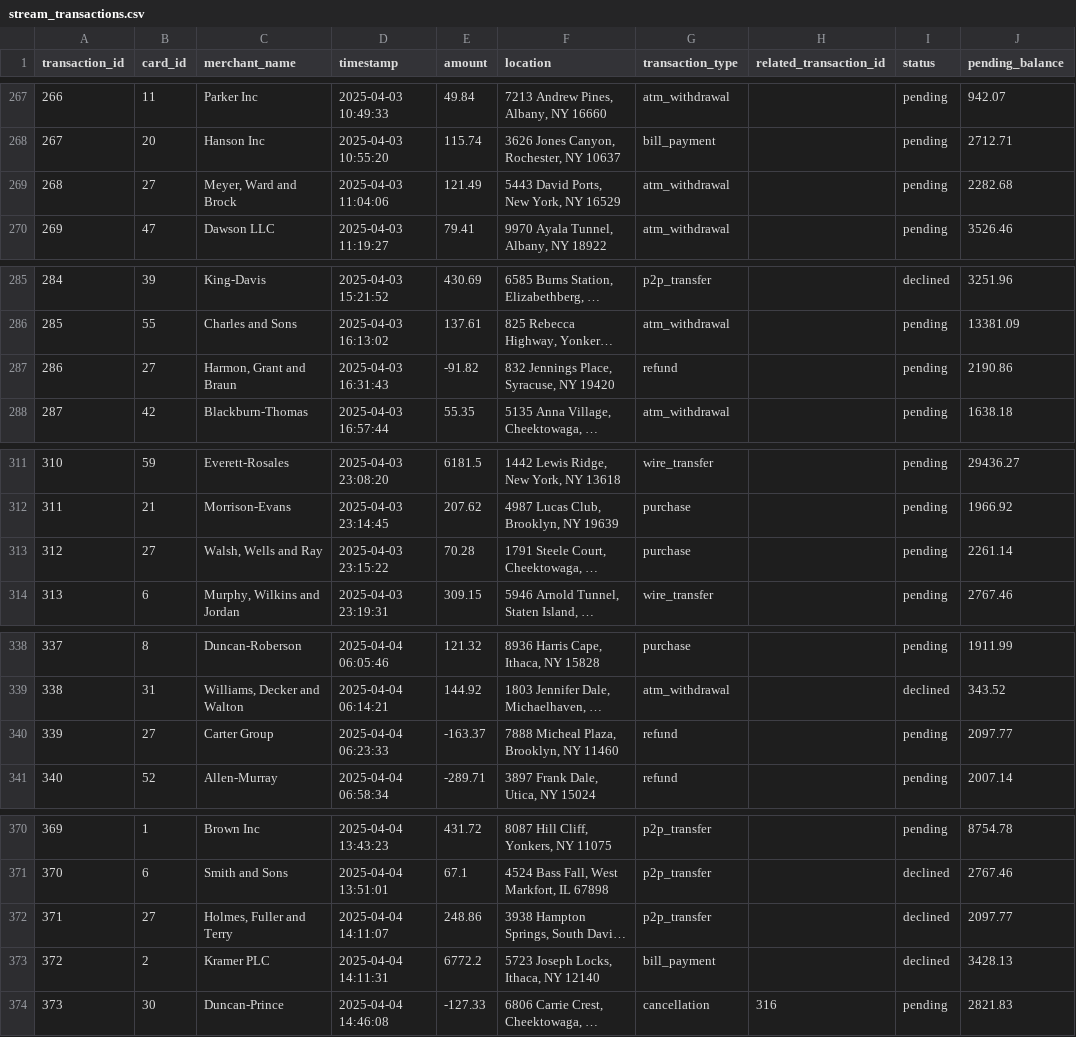
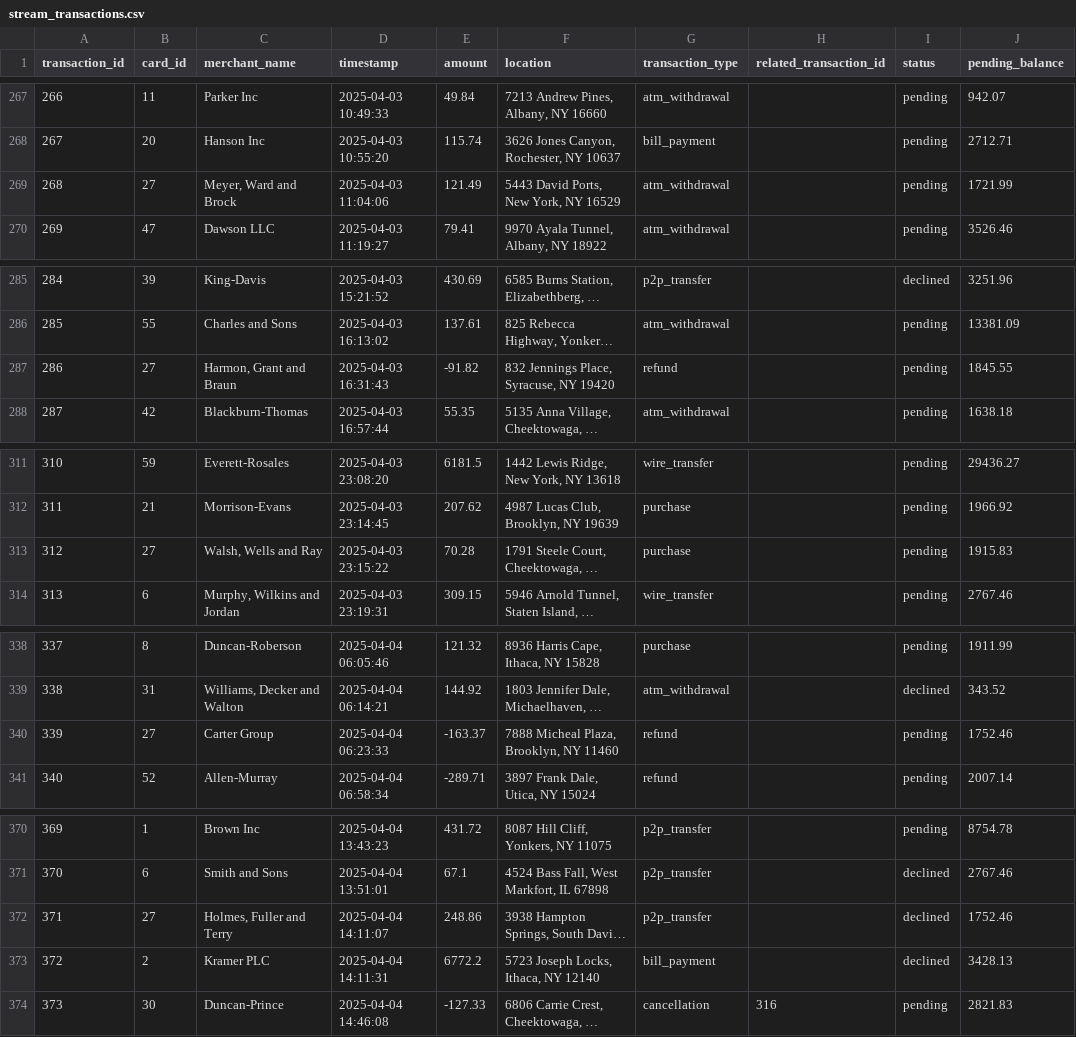
Before and after one commit to aaru15sharma/lambdaarchi-creditcard-transactions, a CSV file: data/output/stream_transactions.csv, drawn as a sheet; only a part is shown, gaps mark what is left out; long unchanged cells end in …; the diff covers the shown part only; the diff names each change by its address in the sheet, - before the commit and + after, or states it on an @@ line.

```diff
--- a/data/output/stream_transactions.csv
+++ b/data/output/stream_transactions.csv
-J269 (pending_balance): 2282.68
+J269 (pending_balance): 1721.99
-J287 (pending_balance): 2190.86
+J287 (pending_balance): 1845.55
-J313 (pending_balance): 2261.14
+J313 (pending_balance): 1915.83
-J340 (pending_balance): 2097.77
+J340 (pending_balance): 1752.46
-J372 (pending_balance): 2097.77
+J372 (pending_balance): 1752.46
```
Also changed, not shown: 11 edited cells elsewhere in this file, data/output/batch_transactions.csv, data/output/cards_updated.csv, 2 other files.
